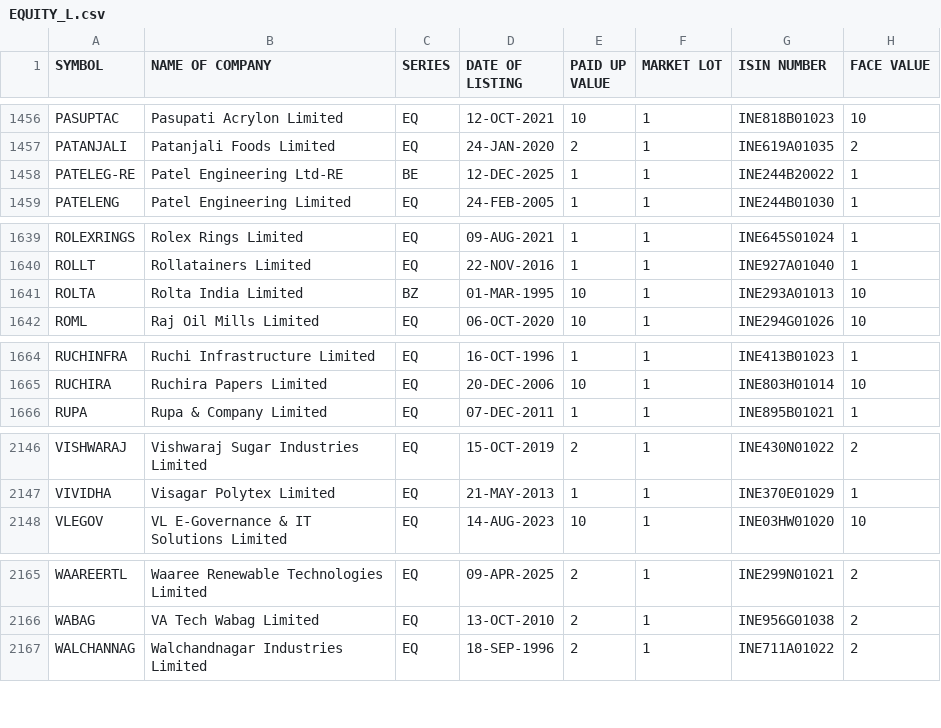
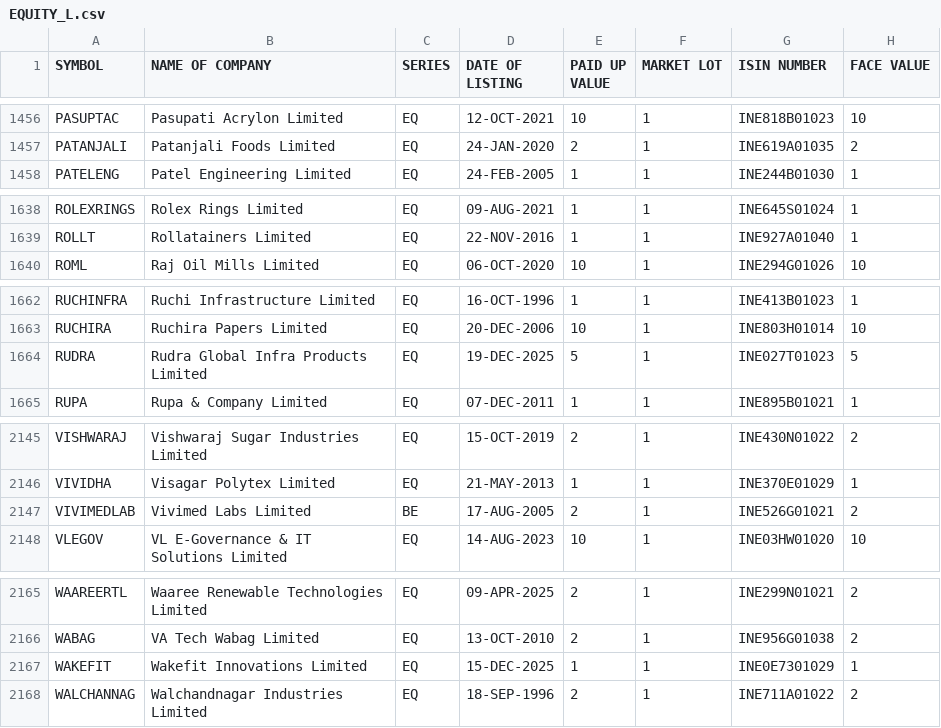
Before and after one commit to saisrinivaskondreddy/PKScreener, a CSV file: results/Indices/EQUITY_L.csv, drawn as a sheet; only a part is shown, gaps mark what is left out; removed rows and columns are numbered as before the commit, all else as after; the diff covers the shown part only; the diff names each change by its address in the sheet, - before the commit and + after, or states it on an @@ line.

```diff
--- a/results/Indices/EQUITY_L.csv
+++ b/results/Indices/EQUITY_L.csv
-row 1458: PATELEG-RE | Patel Engineering Ltd-RE | BE | 12-DEC-2025 | 1 | 1 | INE244B20022 | 1
-row 1641: ROLTA | Rolta India Limited | BZ | 01-MAR-1995 | 10 | 1 | INE293A01013 | 10
+row 1664: RUDRA | Rudra Global Infra Products Limited | EQ | 19-DEC-2025 | 5 | 1 | INE027T01023 | 5
+row 2147: VIVIMEDLAB | Vivimed Labs Limited | BE | 17-AUG-2005 | 2 | 1 | INE526G01021 | 2
+row 2167: WAKEFIT | Wakefit Innovations Limited | EQ | 15-DEC-2025 | 1 | 1 | INE0E7301029 | 1
```
Also changed, not shown: 5 added rows, 5 removed rows and 18 edited cells elsewhere in this file, 9 other files.
